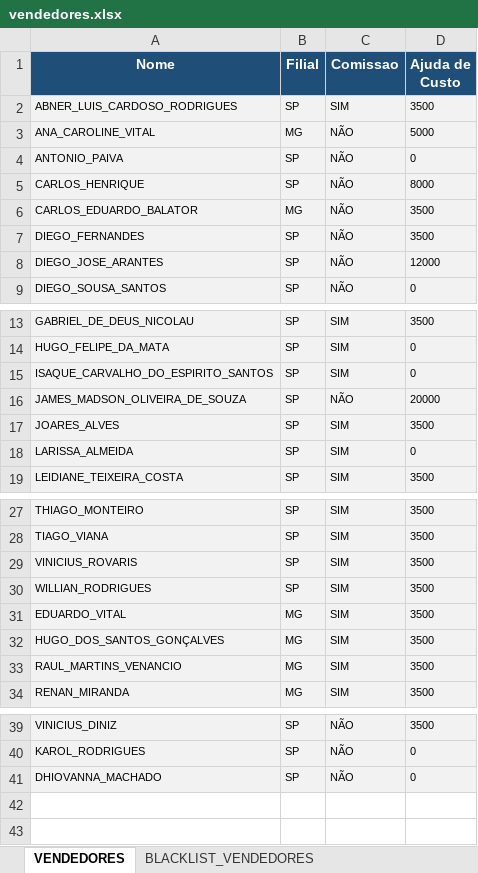
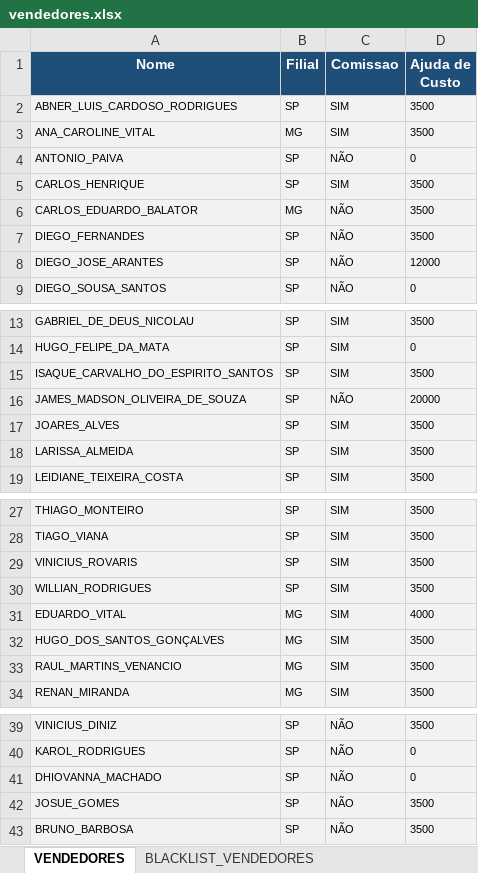
Before and after one commit to arquitetoVital/av_automatizacao_comissao, an Excel workbook: vendedores.xlsx, sheet VENDEDORES, drawn as a sheet; only a part is shown, gaps mark what is left out; values as stored, in another font and other column widths than the file's, no borders; the diff names each change by its address in the sheet, - before the commit and + after, or states it on an @@ line.

```diff
--- a/vendedores.xlsx (sheet VENDEDORES)
+++ b/vendedores.xlsx (sheet VENDEDORES)
-C3 (Comissao): NÃO
+C3 (Comissao): SIM
-D3 (Ajuda de Custo): 5000
+D3 (Ajuda de Custo): 3500
-C5 (Comissao): NÃO
+C5 (Comissao): SIM
-D5 (Ajuda de Custo): 8000
+D5 (Ajuda de Custo): 3500
-D15 (Ajuda de Custo): 0
+D15 (Ajuda de Custo): 3500
-D18 (Ajuda de Custo): 0
+D18 (Ajuda de Custo): 3500
-D31 (Ajuda de Custo): 3500
+D31 (Ajuda de Custo): 4000
+row 42: JOSUE_GOMES | SP | NÃO | 3500
+row 43: BRUNO_BARBOSA | SP | NÃO | 3500
```
Also changed, not shown: 2 other files.
